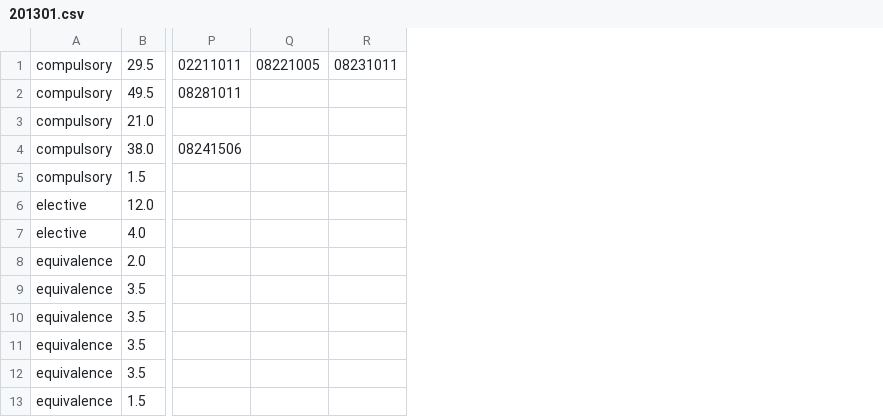
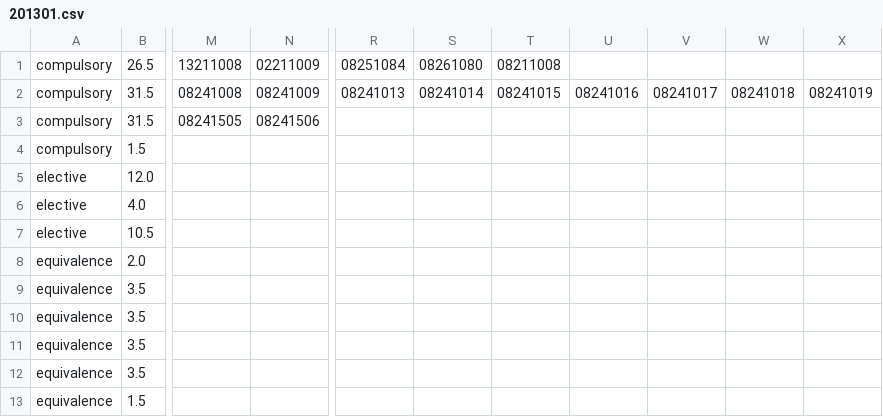
Before and after one commit to cckuzan/student_analyse, a CSV file: rule/201301.csv, drawn as a sheet; only a part is shown, gaps mark what is left out; removed rows and columns are numbered as before the commit, all else as after; rows hold the shown columns only; the diff covers the shown part only; the diff names each change by its address in the sheet, - before the commit and + after, or states it on an @@ line.

```diff
--- a/rule/201301.csv
+++ b/rule/201301.csv
+column M, row 1: 13211008
+column N, row 1: 02211009
-column P, row 1: 02211011
-column Q, row 1: 08221005
-column R, row 1: 08231011
+column R, row 1: 08251084
+column S, row 1: 08261080
+column T, row 1: 08211008
+column U, empty
+column V, empty
+column W, empty
+column X, empty
-B1: 29.5
+B1: 26.5
-row 2: compulsory | 49.5 | 08281011
-row 3: compulsory | 21.0
-row 4: compulsory | 38.0 | 08241506
+row 2: compulsory | 31.5 | 08241008 | 08241009 | 08241013 | 08241014 | 08241015 | 08241016 | 08241017 | 08241018 | 08241019
+row 3: compulsory | 31.5 | 08241505 | 08241506
+row 7: elective | 10.5
```
Also changed, not shown: 7 edited cells elsewhere in this file, rule/201101.csv, 6 other files.
